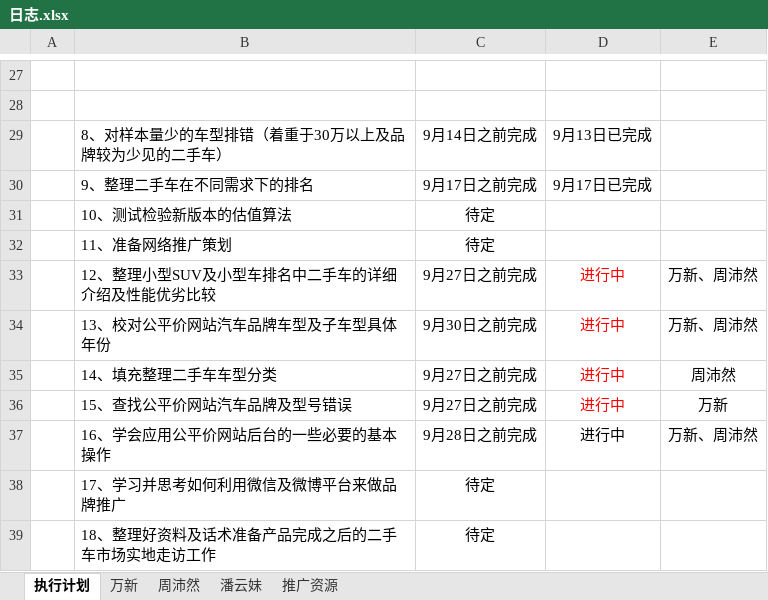
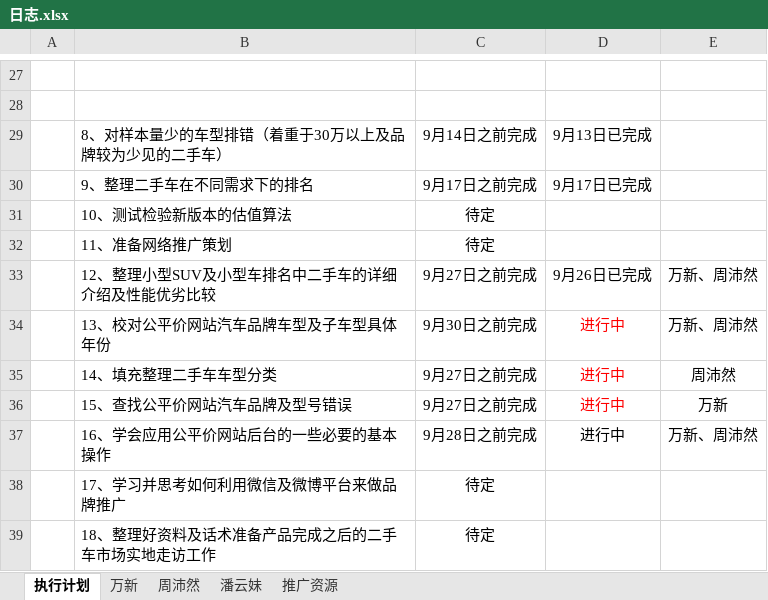
Before and after one commit to GPJxiaoshou/xiaoshou, an Excel workbook: 日志.xlsx, sheet 执行计划, drawn as a sheet; only a part is shown, gaps mark what is left out; values as stored, in another font and other column widths than the file's, no borders; the diff names each change by its address in the sheet, - before the commit and + after, or states it on an @@ line.

Commit message:
日志更新

```diff
--- a/日志.xlsx (sheet 执行计划)
+++ b/日志.xlsx (sheet 执行计划)
-D33: 进行中
+D33: 9月26日已完成
-D33 text colour: #FF0000
+D33 text colour: black
```
